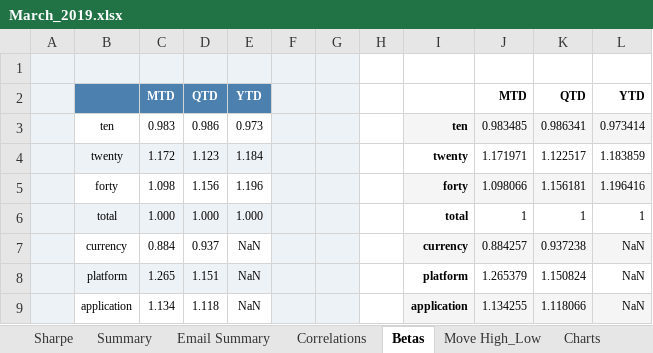
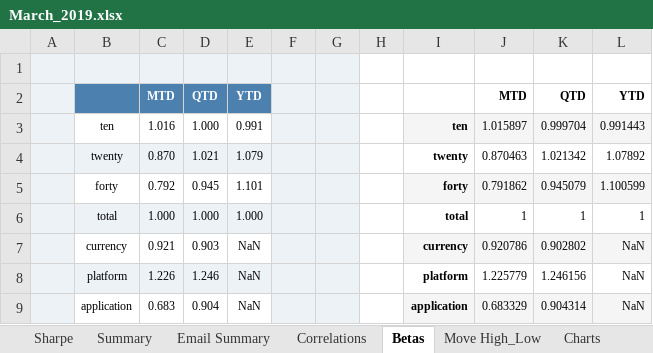
Before and after one commit to coinmetrics/bcindex, an Excel workbook: utils/rebalance_tools/blog_posts/March_2019.xlsx, sheet Betas, drawn as a sheet; only a part is shown; values as stored, in another font and other column widths than the file's, no borders; the diff covers the shown part only; the diff names each change by its address in the sheet, - before the commit and + after, or states it on an @@ line.

```diff
--- a/utils/rebalance_tools/blog_posts/March_2019.xlsx (sheet Betas)
+++ b/utils/rebalance_tools/blog_posts/March_2019.xlsx (sheet Betas)
-C3: 0.983
+C3: 1.016
-D3: 0.986
+D3: 1.000
-E3: 0.973
+E3: 0.991
-J3: 0.983485
+J3: 1.015897
-K3: 0.986341
+K3: 0.999704
-L3: 0.973414
+L3: 0.991443
-C4: 1.172
+C4: 0.870
-D4: 1.123
+D4: 1.021
-E4: 1.184
+E4: 1.079
-J4: 1.171971
+J4: 0.870463
-K4: 1.122517
+K4: 1.021342
-L4: 1.183859
+L4: 1.07892
-C5: 1.098
+C5: 0.792
-D5: 1.156
+D5: 0.945
-E5: 1.196
+E5: 1.101
-J5: 1.098066
+J5: 0.791862
-K5: 1.156181
+K5: 0.945079
-L5: 1.196416
+L5: 1.100599
-C7: 0.884
+C7: 0.921
-D7: 0.937
+D7: 0.903
-J7: 0.884257
+J7: 0.920786
-K7: 0.937238
+K7: 0.902802
-C8: 1.265
+C8: 1.226
-D8: 1.151
+D8: 1.246
-J8: 1.265379
+J8: 1.225779
-K8: 1.150824
+K8: 1.246156
-C9: 1.134
+C9: 0.683
-D9: 1.118
+D9: 0.904
-J9: 1.134255
+J9: 0.683329
-K9: 1.118066
+K9: 0.904314
```
Also changed, not shown: 18 edited cells elsewhere in this sheet, sheet Correlations, sheet Sharpe, sheet Move High_Low, sheet Summary, sheet Email Summary, charts or pictures, 19 other files.
